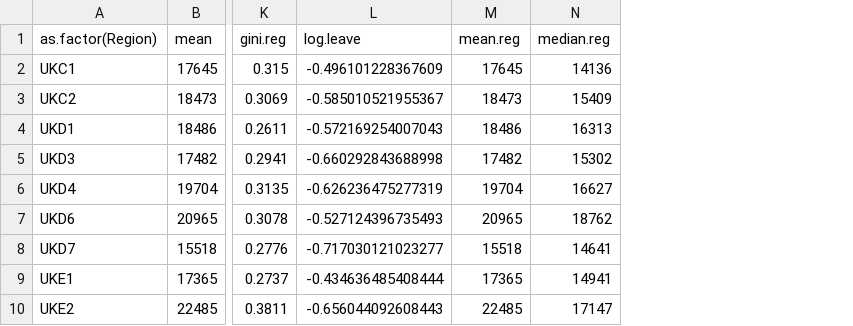
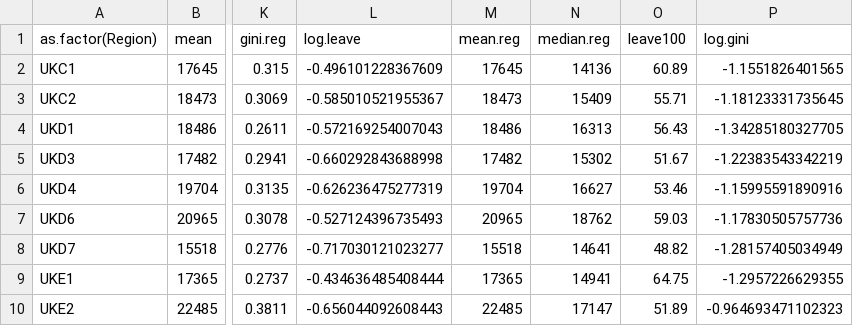
Before and after one commit to LinoKK/ineq_project, a CSV file: reports/GBR/tables/nuts.11.csv, drawn as a sheet; only a part is shown, gaps mark what is left out; the diff names each change by its address in the sheet, - before the commit and + after, or states it on an @@ line.

Commit message:
richtige tabelle

```diff
--- a/reports/GBR/tables/nuts.11.csv
+++ b/reports/GBR/tables/nuts.11.csv
+column O (leave100), rows 2-10: 60.89 | 55.71 | 56.43 | 51.67 | 53.46 | 59.03 | 48.82 | 64.75 | 51.89
+column P (log.gini), rows 2-10: -1.1551826401565 | -1.18123331735645 | -1.34285180327705 | -1.22383543342219 | -1.15995591890916 | -1.17830505757736 | -1.28157405034949 | -1.2957226629355 | -0.964693471102323
```
